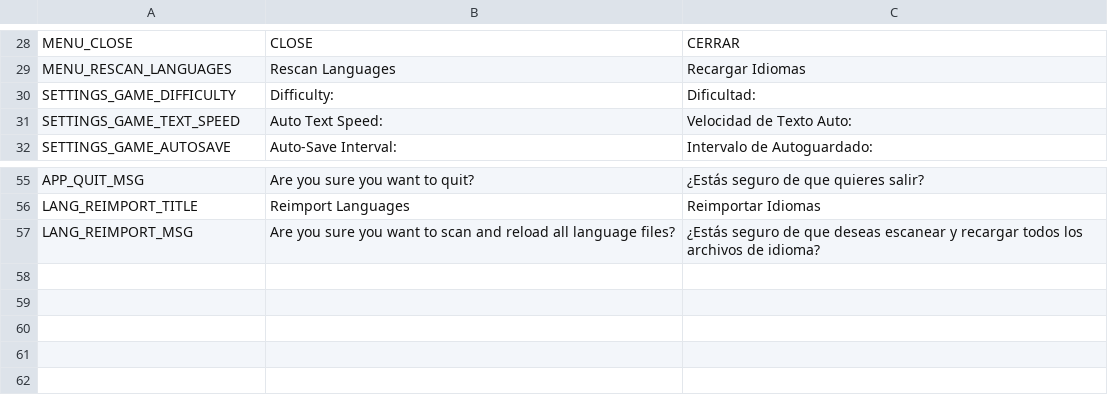
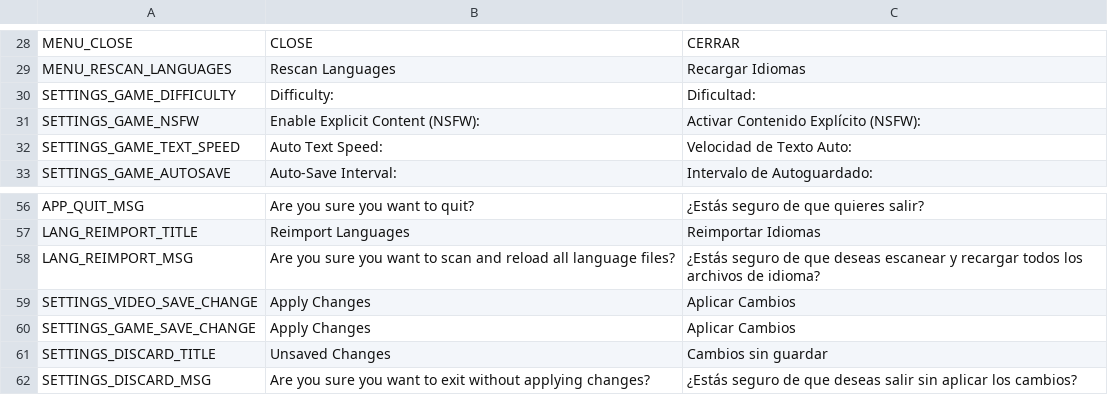
Before and after one commit to iOplazx/iOplazxEssence_Project, a CSV file: addons/iOplazxEssence/static_loc/system.csv, drawn as a sheet; only a part is shown, gaps mark what is left out; the diff names each change by its address in the sheet, - before the commit and + after, or states it on an @@ line.

Commit message:
dialog exit confirm save changes, bug checkbutton

```diff
--- a/addons/iOplazxEssence/static_loc/system.csv
+++ b/addons/iOplazxEssence/static_loc/system.csv
+row 31: SETTINGS_GAME_NSFW | Enable Explicit Content (NSFW): | Activar Contenido Explícito (NSFW):
+row 59: SETTINGS_VIDEO_SAVE_CHANGE | Apply Changes | Aplicar Cambios
+row 60: SETTINGS_GAME_SAVE_CHANGE | Apply Changes | Aplicar Cambios
+row 61: SETTINGS_DISCARD_TITLE | Unsaved Changes | Cambios sin guardar
+row 62: SETTINGS_DISCARD_MSG | Are you sure you want to exit without applying changes? | ¿Estás seguro de que deseas salir sin aplicar los cambios?
```
Also changed, not shown: 7 other files.
